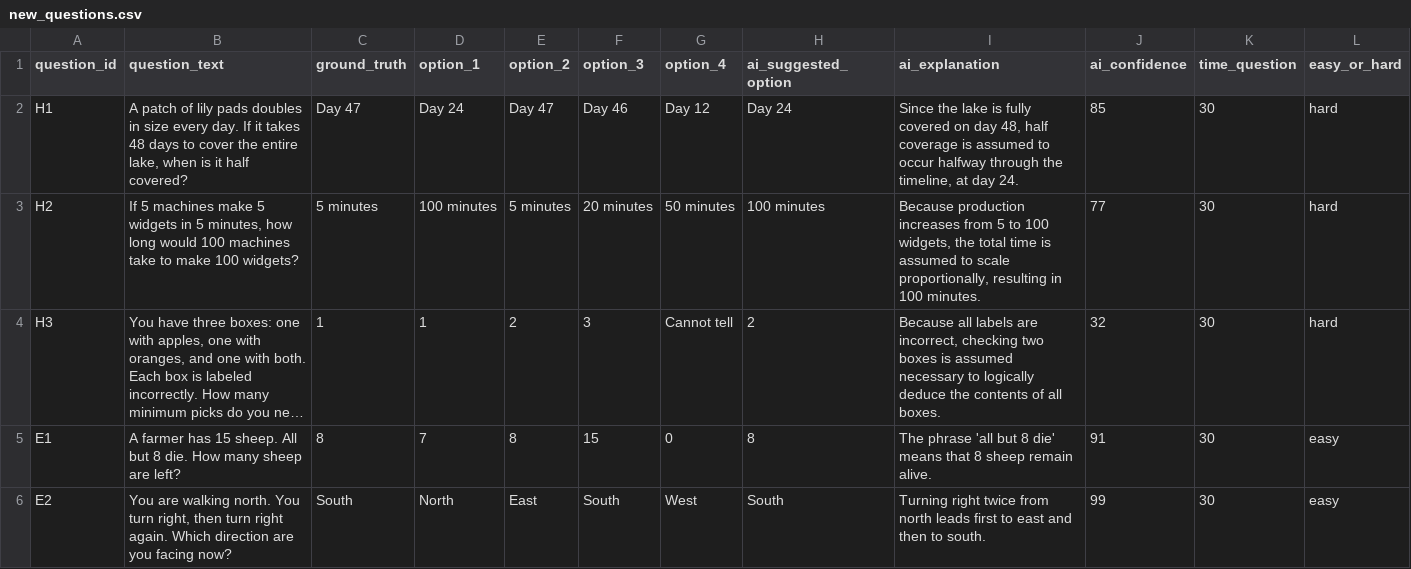
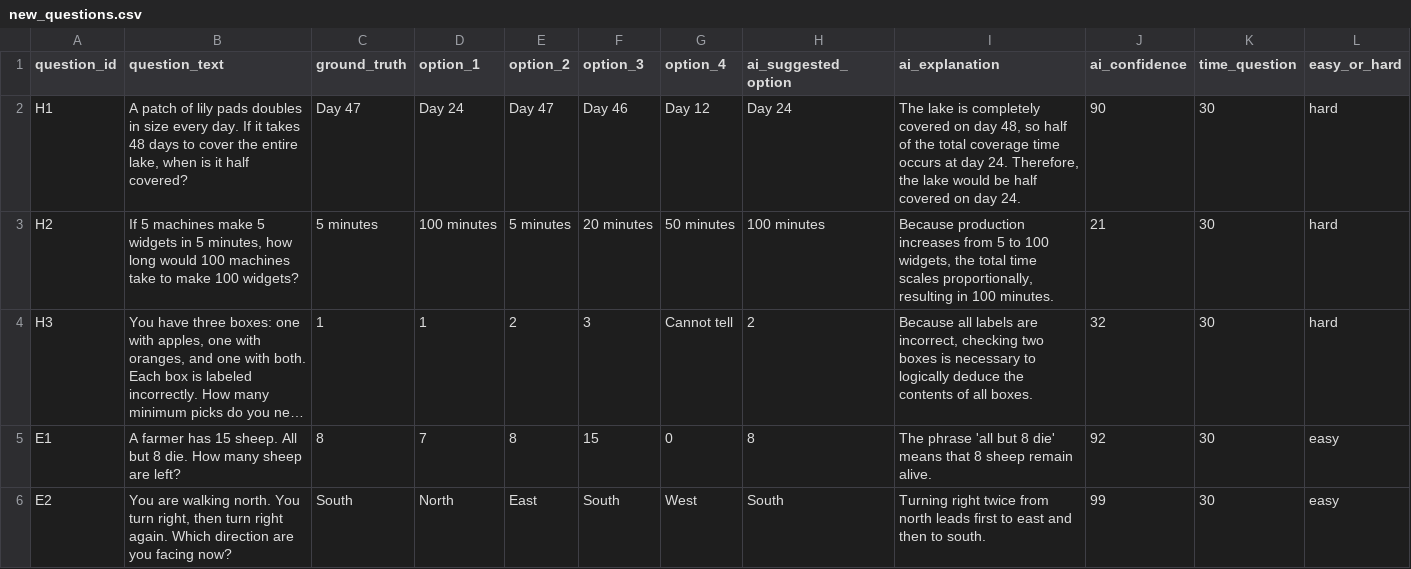
Before and after one commit to Shell1500/llms_survey, a CSV file: new_questions.csv, drawn as a sheet; long unchanged cells end in …; the diff names each change by its address in the sheet, - before the commit and + after, or states it on an @@ line.

```diff
--- a/new_questions.csv
+++ b/new_questions.csv
-I2 (ai_explanation): Since the lake is fully covered on day 48, half coverage is assumed to occur halfway through the timeline, at day 24.
+I2 (ai_explanation): The lake is completely covered on day 48, so half of the total coverage time occurs at day 24. Therefore, the lake would be half covered on day 24.
-J2 (ai_confidence): 85
+J2 (ai_confidence): 90
-I3 (ai_explanation): …total time is assumed to scale proportionally, resulting…
+I3 (ai_explanation): …total time scales proportionally, resulting…
-J3 (ai_confidence): 77
+J3 (ai_confidence): 21
-I4 (ai_explanation): …boxes is assumed necessary to…
+I4 (ai_explanation): …boxes is necessary to…
-J5 (ai_confidence): 91
+J5 (ai_confidence): 92
```
Also changed, not shown: 2 other files.
